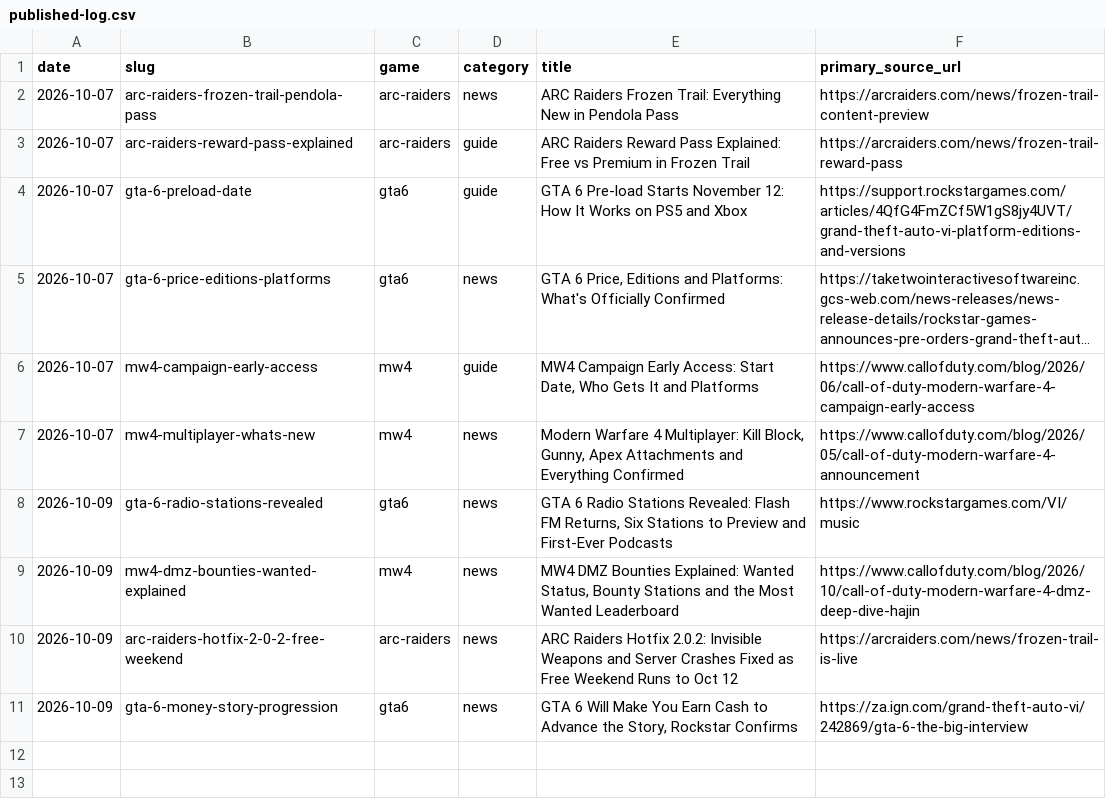
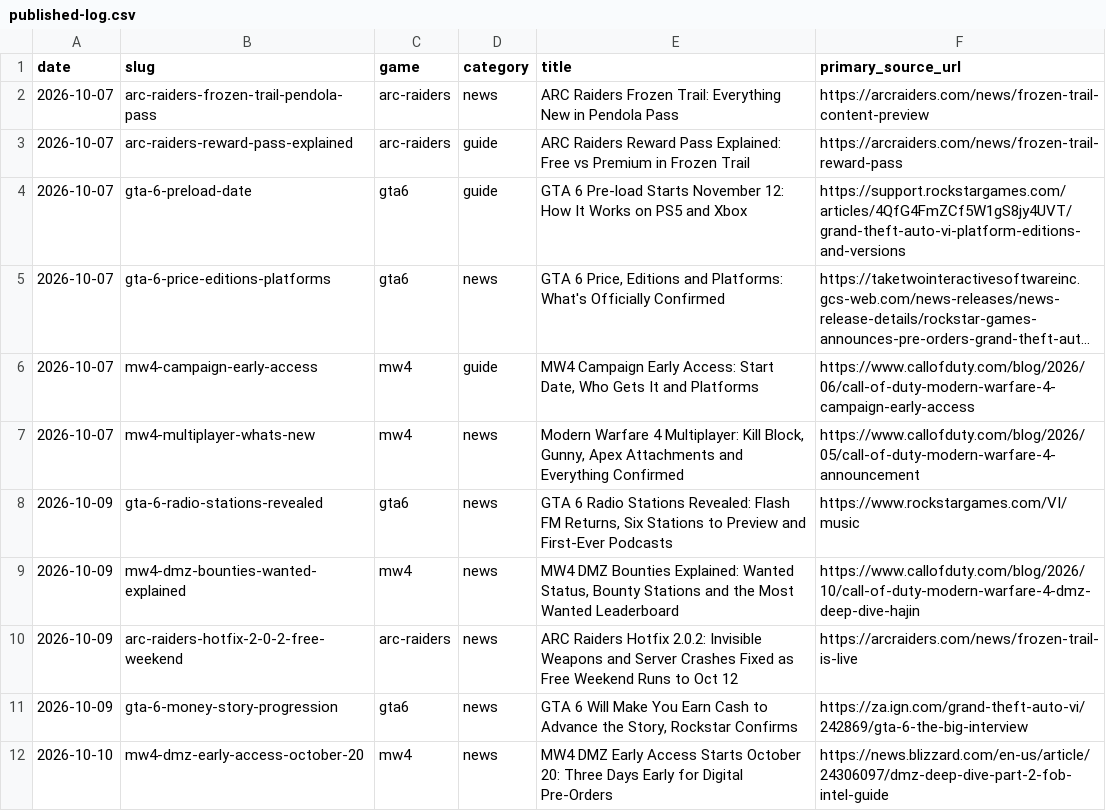
Before and after one commit to SDK432/earlyloot, a CSV file: content/published-log.csv, drawn as a sheet; long unchanged cells end in ….

Commit message:
News: MW4 DMZ Early Access Oct 20

```diff
--- a/content/published-log.csv
+++ b/content/published-log.csv
@@ -11 +11,2 @@ date,slug,game,category,title,primary_source_url
 2026-10-09,gta-6-money-story-progression,gta6,news,"GTA 6 Will Make You Earn Cash to Advance the Story, Rockstar Confirms",https://za.ign.com/grand-theft-auto-vi/242869/gta-6-the-big-interview
+2026-10-10,mw4-dmz-early-access-october-20,mw4,news,MW4 DMZ Early Access Starts October 20: Three Days Early for Digital Pre-Orders,https://news.blizzard.com/en-us/article/24306097/dmz-deep-dive-part-2-fob-intel-guide
```
Also changed, not shown: 2 other files.
